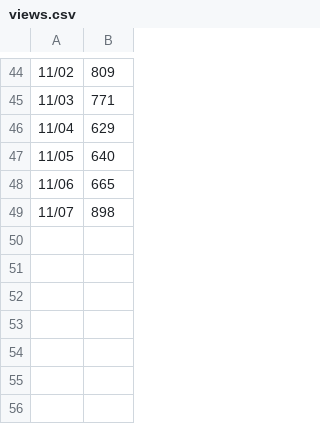
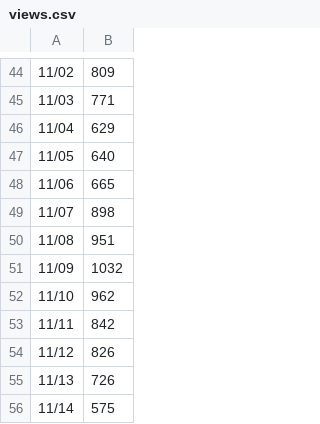
Before and after one commit to github/copilot-app-for-beginners, a CSV file: .github/views.csv, drawn as a sheet; only a part is shown, gaps mark what is left out.

```diff
--- a/.github/views.csv
+++ b/.github/views.csv
@@ -49 +49,8 @@
 "11/07",898
+"11/08",951
+"11/09",1032
+"11/10",962
+"11/11",842
+"11/12",826
+"11/13",726
+"11/14",575
```
Also changed, not shown: .github/uvs.csv.
